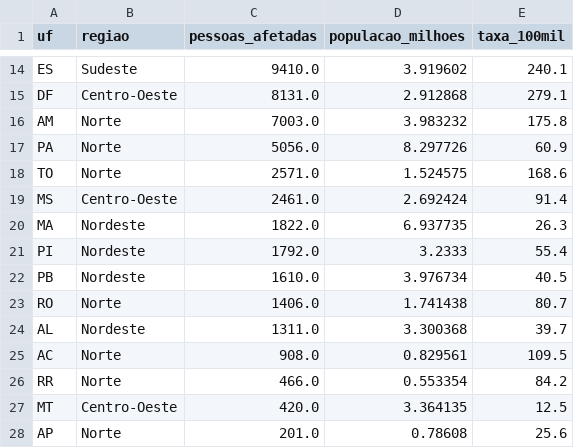
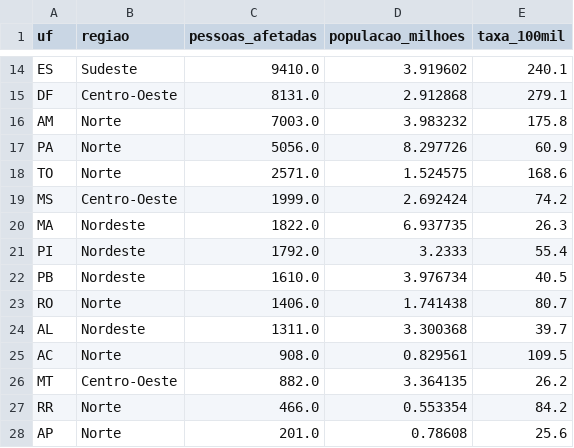
Before and after one commit to alicesjm/analise-dta-sinan, a CSV file: resultados/tabelas/tabela3_uf.csv, drawn as a sheet; only a part is shown, gaps mark what is left out.

```diff
--- a/resultados/tabelas/tabela3_uf.csv
+++ b/resultados/tabelas/tabela3_uf.csv
@@ -18,3 +18,3 @@ PA,Norte,5056.0,8.297726,60.9
 TO,Norte,2571.0,1.524575,168.6
-MS,Centro-Oeste,2461.0,2.692424,91.4
+MS,Centro-Oeste,1999.0,2.692424,74.2
 MA,Nordeste,1822.0,6.937735,26.3
@@ -25,4 +25,4 @@ AL,Nordeste,1311.0,3.300368,39.7
 AC,Norte,908.0,0.829561,109.5
+MT,Centro-Oeste,882.0,3.364135,26.2
 RR,Norte,466.0,0.553354,84.2
-MT,Centro-Oeste,420.0,3.364135,12.5
 AP,Norte,201.0,0.78608,25.6
```
Also changed, not shown: 6 other files.
